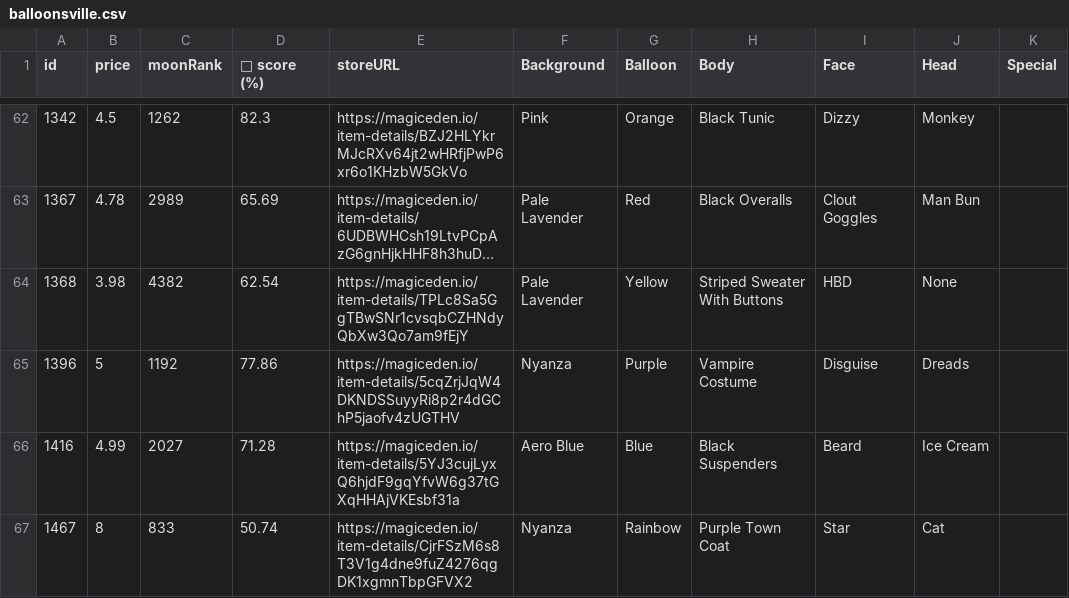
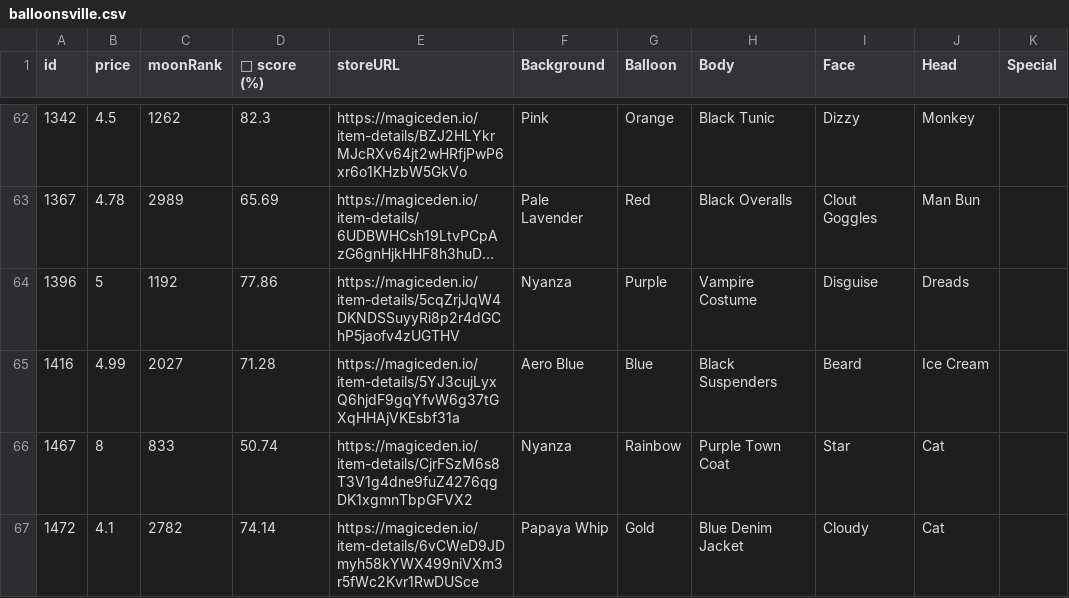
Before and after one commit to lsamoht/sol-nft-monitor, a CSV file: balloonsville.csv, drawn as a sheet; only a part is shown, gaps mark what is left out; the shorter side is filled out with more unchanged rows; long unchanged cells end in …; the diff covers the shown part only; the diff names each change by its address in the sheet, - before the commit and + after, or states it on an @@ line.

Commit message:
Flat: latest data (2022-04-06T18:27:21.591Z) {   "date": "2022-04-06T18:27:21.591Z",   "files": [     {       "name": "rude_golems.csv",       "deltaBytes": 889,       "source": "https://reqbin.com/echo/get/json"     },     {       "name": "sea_shanties.csv",       "deltaBytes": -137,       "source": "https://reqbin.com/echo/get/json"     },     {       "name": "balloonsville.csv",       "deltaBytes": -189,       "source": "https://reqbin.com/echo/get/json"     },     {       "name": "balloonsville.csv",       "deltaBytes": -189,       "source": "https://qzlsklfacc.medianetwork.cloud/get_nft?collection=balloonsville&page=0&limit=100&order=price-ASC&fits=any&trait=&search=&min=0&max=0&listed=true&ownedby=&attrib_count=&bid=all"     },     {       "name": "zilla_vs_kong.csv",       "deltaBytes": -96,       "source": "https://reqbin.com/echo/get/json"     }   ] }

```diff
--- a/balloonsville.csv
+++ b/balloonsville.csv
-row 64: 1368 | 3.98 | 4382 | 62.54 | https://magiceden.io/item-details/TPLc8Sa5GgTBwSNr1cvsqbCZHNdyQbXw3Qo7am9fEjY | Pale Lavender | Yellow | Striped Sweater With Buttons | HBD | None
```
Also changed, not shown: 2 removed rows and 6 edited cells elsewhere in this file, rude_golems.csv, sea_shanties.csv, 1 other file.
